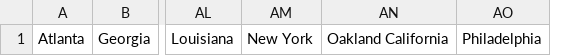
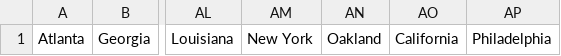
Before and after one commit to ewokthegreat/project-team-7, a CSV file: php/nfl_city_state.csv, drawn as a sheet; only a part is shown, gaps mark what is left out; removed rows and columns are numbered as before the commit, all else as after; the diff names each change by its address in the sheet, - before the commit and + after, or states it on an @@ line.

```diff
--- a/php/nfl_city_state.csv
+++ b/php/nfl_city_state.csv
-column AN, row 1: Oakland California
+column AN, row 1: Oakland
+column AO, row 1: California
```
Also changed, not shown: eric_test_playground/dictionaries/SpiderWordBank.csv, 2 other files.
